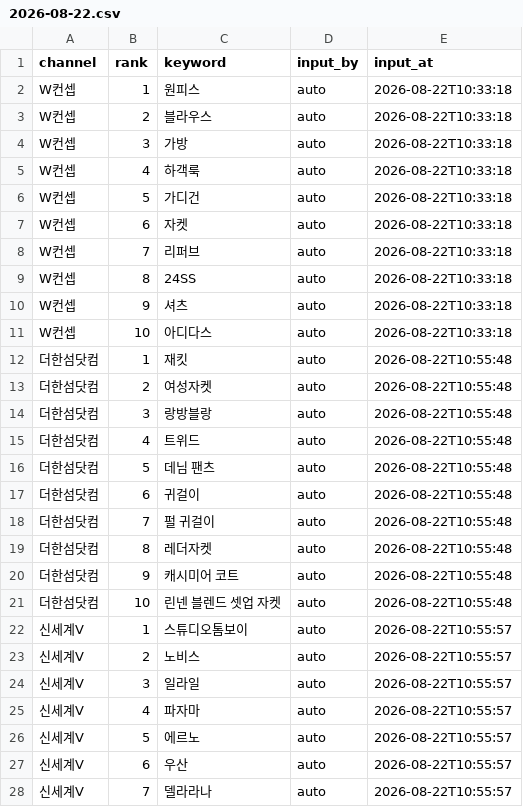
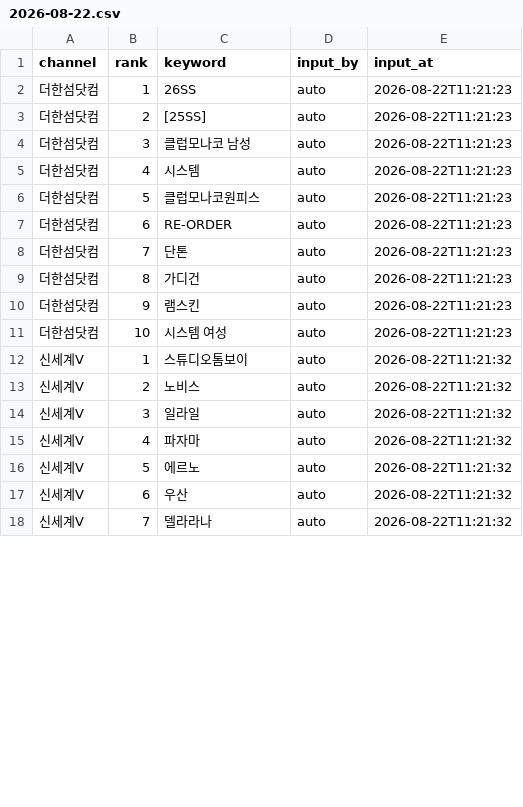
Before and after one commit to performanceteam12-sketch/babathe-trend-dashboard, a CSV file: data/app_search/2026-08-22.csv, drawn as a sheet; only a part is shown; the diff covers the shown part only.

```diff
--- a/data/app_search/2026-08-22.csv
+++ b/data/app_search/2026-08-22.csv
@@ -1,28 +1,18 @@
 channel,rank,keyword,input_by,input_at
-W컨셉,1,원피스,auto,2026-08-22T10:33:18
-W컨셉,2,블라우스,auto,2026-08-22T10:33:18
-W컨셉,3,가방,auto,2026-08-22T10:33:18
-W컨셉,4,하객룩,auto,2026-08-22T10:33:18
-W컨셉,5,가디건,auto,2026-08-22T10:33:18
-W컨셉,6,자켓,auto,2026-08-22T10:33:18
-W컨셉,7,리퍼브,auto,2026-08-22T10:33:18
-W컨셉,8,24SS,auto,2026-08-22T10:33:18
-W컨셉,9,셔츠,auto,2026-08-22T10:33:18
-W컨셉,10,아디다스,auto,2026-08-22T10:33:18
-더한섬닷컴,1,재킷,auto,2026-08-22T10:55:48
-더한섬닷컴,2,여성자켓,auto,2026-08-22T10:55:48
-더한섬닷컴,3,랑방블랑,auto,2026-08-22T10:55:48
-더한섬닷컴,4,트위드,auto,2026-08-22T10:55:48
-더한섬닷컴,5,데님 팬츠,auto,2026-08-22T10:55:48
-더한섬닷컴,6,귀걸이,auto,2026-08-22T10:55:48
-더한섬닷컴,7,펄 귀걸이,auto,2026-08-22T10:55:48
-더한섬닷컴,8,레더자켓,auto,2026-08-22T10:55:48
-더한섬닷컴,9,캐시미어 코트,auto,2026-08-22T10:55:48
-더한섬닷컴,10,린넨 블렌드 셋업 자켓,auto,2026-08-22T10:55:48
-신세계V,1,스튜디오톰보이,auto,2026-08-22T10:55:57
-신세계V,2,노비스,auto,2026-08-22T10:55:57
-신세계V,3,일라일,auto,2026-08-22T10:55:57
-신세계V,4,파자마,auto,2026-08-22T10:55:57
-신세계V,5,에르노,auto,2026-08-22T10:55:57
-신세계V,6,우산,auto,2026-08-22T10:55:57
-신세계V,7,델라라나,auto,2026-08-22T10:55:57
+더한섬닷컴,1,26SS,auto,2026-08-22T11:21:23
+더한섬닷컴,2,[25SS],auto,2026-08-22T11:21:23
+더한섬닷컴,3,클럽모나코 남성,auto,2026-08-22T11:21:23
+더한섬닷컴,4,시스템,auto,2026-08-22T11:21:23
+더한섬닷컴,5,클럽모나코원피스,auto,2026-08-22T11:21:23
+더한섬닷컴,6,RE-ORDER,auto,2026-08-22T11:21:23
+더한섬닷컴,7,단톤,auto,2026-08-22T11:21:23
+더한섬닷컴,8,가디건,auto,2026-08-22T11:21:23
+더한섬닷컴,9,램스킨,auto,2026-08-22T11:21:23
+더한섬닷컴,10,시스템 여성,auto,2026-08-22T11:21:23
+신세계V,1,스튜디오톰보이,auto,2026-08-22T11:21:32
+신세계V,2,노비스,auto,2026-08-22T11:21:32
+신세계V,3,일라일,auto,2026-08-22T11:21:32
+신세계V,4,파자마,auto,2026-08-22T11:21:32
+신세계V,5,에르노,auto,2026-08-22T11:21:32
+신세계V,6,우산,auto,2026-08-22T11:21:32
+신세계V,7,델라라나,auto,2026-08-22T11:21:32
```
Also changed, not shown: 10 added rows and 13 edited cells elsewhere in this file.
